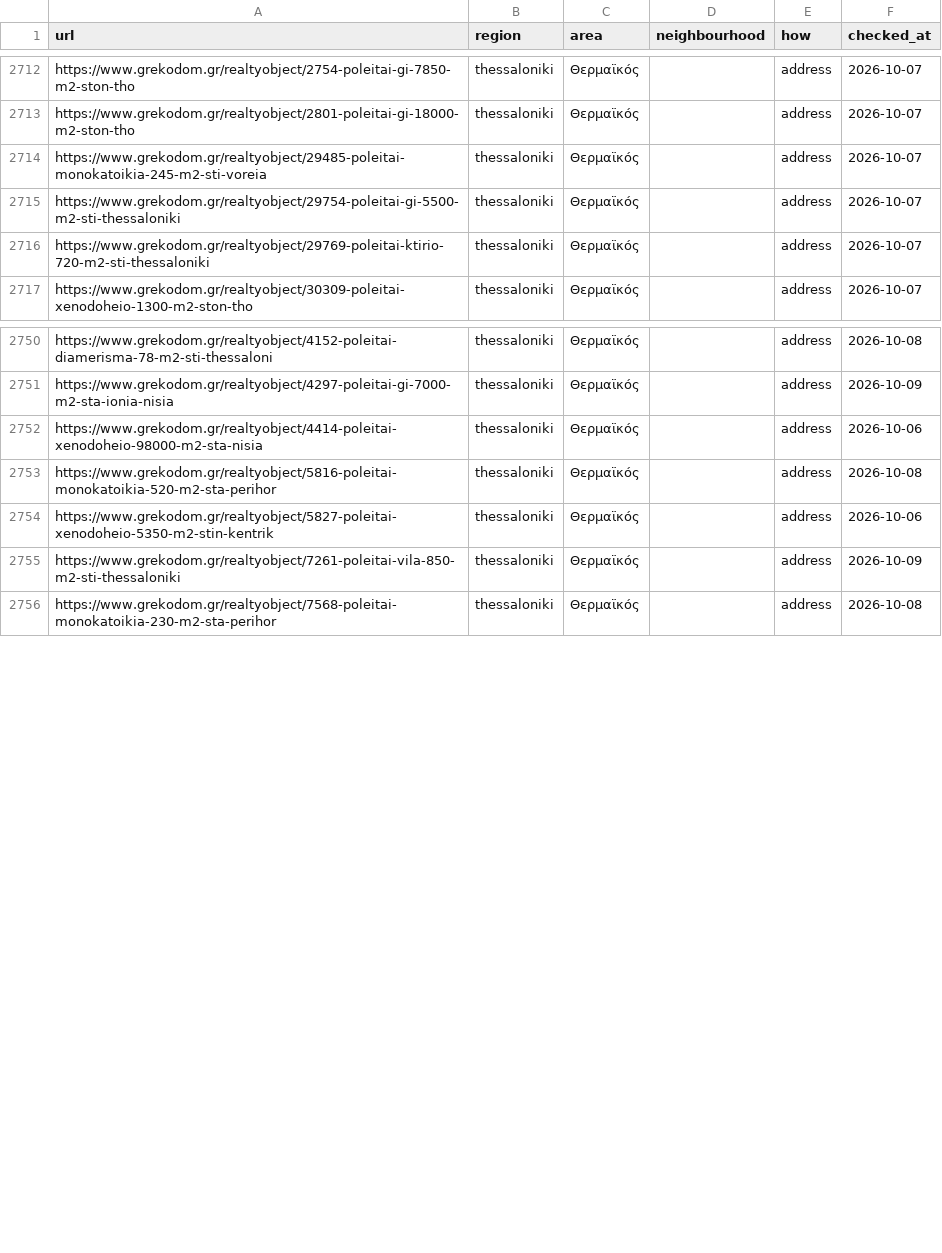
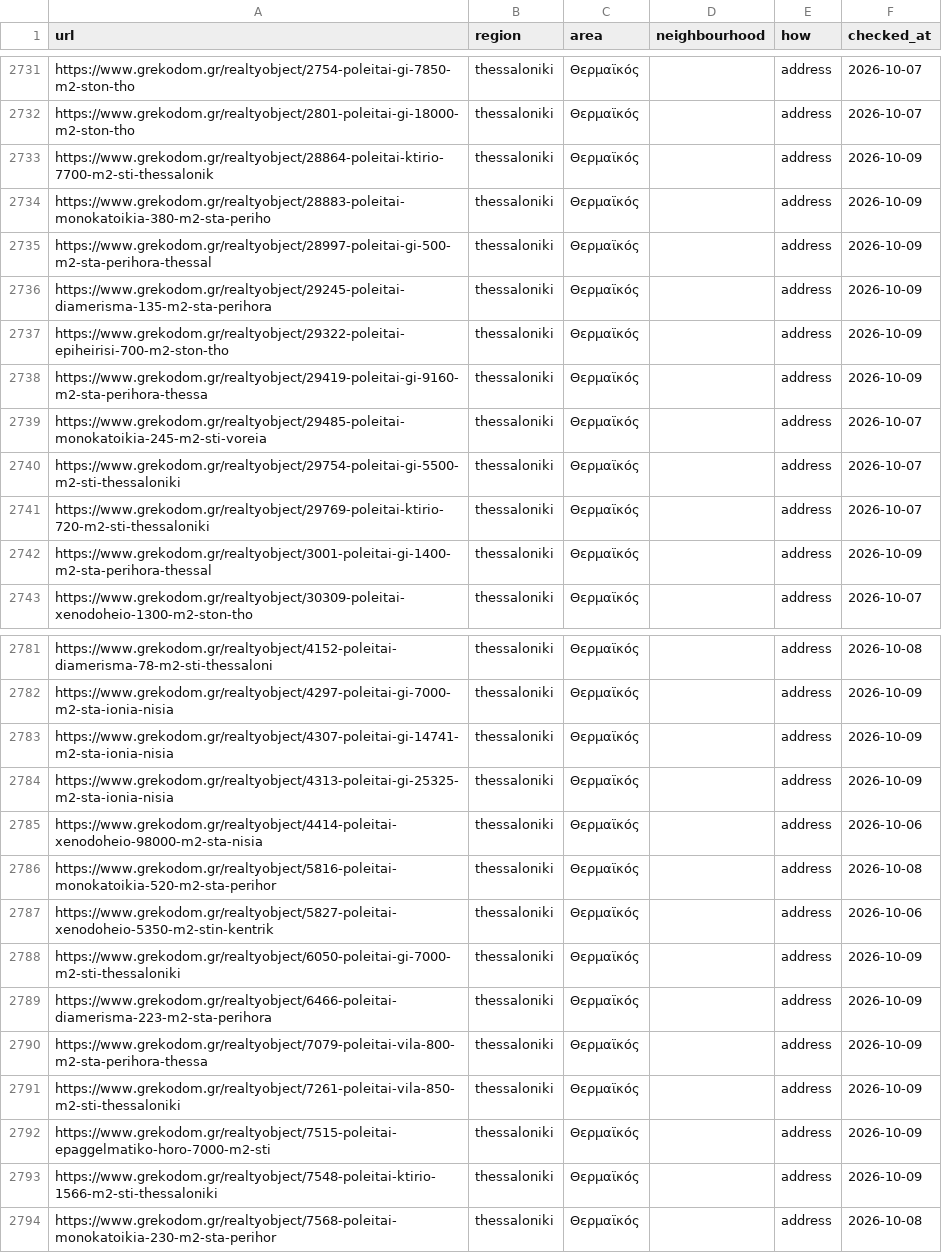
Before and after one commit to jenyshir-eng/Greece-real-estate, a CSV file: data/listings/district_hints.csv, drawn as a sheet; only a part is shown, gaps mark what is left out; the diff covers the shown part only; the diff names each change by its address in the sheet, - before the commit and + after, or states it on an @@ line.

Commit message:
Update 2026-10-09 13:28 (Thessaloniki): 446 new listings

```diff
--- a/data/listings/district_hints.csv
+++ b/data/listings/district_hints.csv
+row 2733: https://www.grekodom.gr/realtyobject/28864-poleitai-ktirio-7700-m2-sti-thessalonik | thessaloniki | Θερμαϊκός |  | address | 2026-10-09
+row 2734: https://www.grekodom.gr/realtyobject/28883-poleitai-monokatoikia-380-m2-sta-periho | thessaloniki | Θερμαϊκός |  | address | 2026-10-09
+row 2735: https://www.grekodom.gr/realtyobject/28997-poleitai-gi-500-m2-sta-perihora-thessal | thessaloniki | Θερμαϊκός |  | address | 2026-10-09
+row 2736: https://www.grekodom.gr/realtyobject/29245-poleitai-diamerisma-135-m2-sta-perihora | thessaloniki | Θερμαϊκός |  | address | 2026-10-09
+row 2737: https://www.grekodom.gr/realtyobject/29322-poleitai-epiheirisi-700-m2-ston-tho | thessaloniki | Θερμαϊκός |  | address | 2026-10-09
+row 2738: https://www.grekodom.gr/realtyobject/29419-poleitai-gi-9160-m2-sta-perihora-thessa | thessaloniki | Θερμαϊκός |  | address | 2026-10-09
+row 2742: https://www.grekodom.gr/realtyobject/3001-poleitai-gi-1400-m2-sta-perihora-thessal | thessaloniki | Θερμαϊκός |  | address | 2026-10-09
+row 2783: https://www.grekodom.gr/realtyobject/4307-poleitai-gi-14741-m2-sta-ionia-nisia | thessaloniki | Θερμαϊκός |  | address | 2026-10-09
+row 2784: https://www.grekodom.gr/realtyobject/4313-poleitai-gi-25325-m2-sta-ionia-nisia | thessaloniki | Θερμαϊκός |  | address | 2026-10-09
+row 2788: https://www.grekodom.gr/realtyobject/6050-poleitai-gi-7000-m2-sti-thessaloniki | thessaloniki | Θερμαϊκός |  | address | 2026-10-09
+row 2789: https://www.grekodom.gr/realtyobject/6466-poleitai-diamerisma-223-m2-sta-perihora | thessaloniki | Θερμαϊκός |  | address | 2026-10-09
+row 2790: https://www.grekodom.gr/realtyobject/7079-poleitai-vila-800-m2-sta-perihora-thessa | thessaloniki | Θερμαϊκός |  | address | 2026-10-09
+row 2792: https://www.grekodom.gr/realtyobject/7515-poleitai-epaggelmatiko-horo-7000-m2-sti | thessaloniki | Θερμαϊκός |  | address | 2026-10-09
+row 2793: https://www.grekodom.gr/realtyobject/7548-poleitai-ktirio-1566-m2-sti-thessaloniki | thessaloniki | Θερμαϊκός |  | address | 2026-10-09
```
Also changed, not shown: 25 added rows and 3 edited cells elsewhere in this file, data/listings/collect_report.csv, data/listings/listings_xe_profiles.csv, 12 other files.
